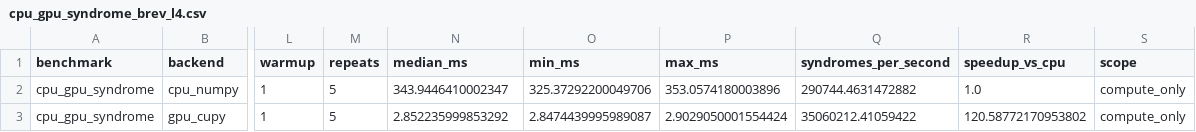
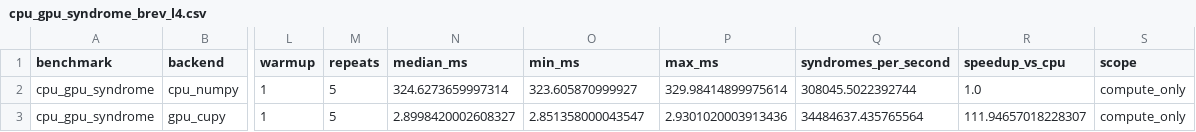
Before and after one commit to kguerns/accelerated-library-integrations, a CSV file: CUDA-Q-QEC/results/cpu_gpu_syndrome_brev_l4.csv, drawn as a sheet; only a part is shown, gaps mark what is left out; the diff names each change by its address in the sheet, - before the commit and + after, or states it on an @@ line.

```diff
--- a/CUDA-Q-QEC/results/cpu_gpu_syndrome_brev_l4.csv
+++ b/CUDA-Q-QEC/results/cpu_gpu_syndrome_brev_l4.csv
-N2 (median_ms): 343.9446410002347
+N2 (median_ms): 324.6273659997314
-O2 (min_ms): 325.37292200049706
+O2 (min_ms): 323.605870999927
-P2 (max_ms): 353.0574180003896
+P2 (max_ms): 329.98414899975614
-Q2 (syndromes_per_second): 290744.4631472882
+Q2 (syndromes_per_second): 308045.5022392744
-N3 (median_ms): 2.852235999853292
+N3 (median_ms): 2.8998420002608327
-O3 (min_ms): 2.8474439995989087
+O3 (min_ms): 2.851358000043547
-P3 (max_ms): 2.9029050001554424
+P3 (max_ms): 2.9301020003913436
-Q3 (syndromes_per_second): 35060212.41059422
+Q3 (syndromes_per_second): 34484637.435765564
-R3 (speedup_vs_cpu): 120.58772170953802
+R3 (speedup_vs_cpu): 111.94657018228307
```
Also changed, not shown: CUDA-Q-QEC/results/steane_brev_l4.csv, CUDA-Q-QEC/results/surface_brev_l4.csv, 11 other files.
